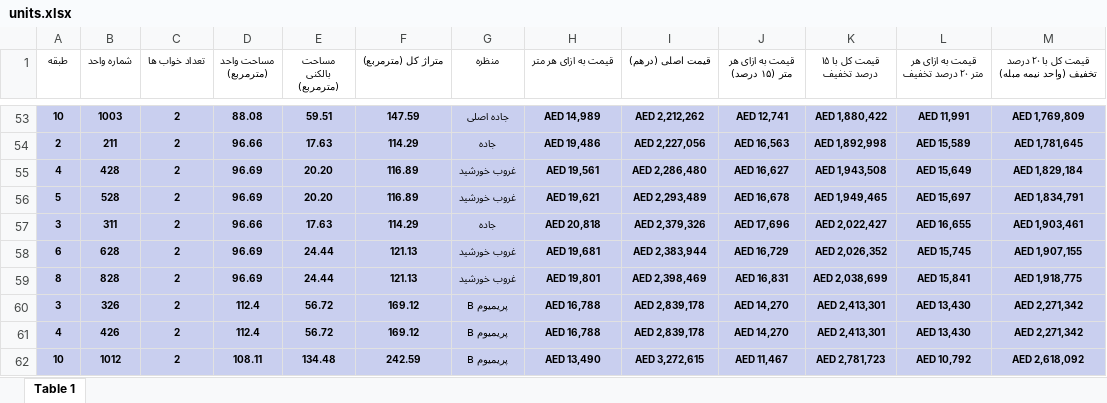
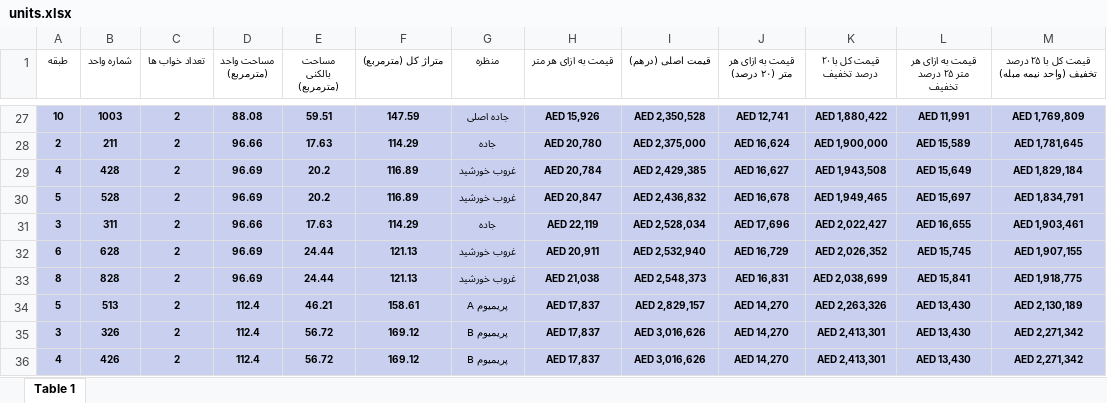
Before and after one commit to msoheilizadi/TelegramTaskBot, an Excel workbook: PythonScripts/units.xlsx, sheet Table 1, drawn as a sheet; only a part is shown, gaps mark what is left out; values as stored, in another font and other column widths than the file's, no borders; removed rows and columns are numbered as before the commit, all else as after; the diff covers the shown part only; the diff names each change by its address in the sheet, - before the commit and + after, or states it on an @@ line.

```diff
--- a/PythonScripts/units.xlsx (sheet Table 1)
+++ b/PythonScripts/units.xlsx (sheet Table 1)
-J1: قیمت به ازای هر متر (۱۵ درصد)
+J1: قیمت به ازای هر متر (۲۰ درصد)
-K1: قیمت کل با ۱۵ درصد تخفیف
+K1: قیمت کل با ۲۰ درصد تخفیف
-L1: قیمت به ازای هر متر ۲۰ درصد تخفیف
+L1: قیمت به ازای هر متر ۲۵ درصد تخفیف
-M1: قیمت کل با ۲۰ درصد تخفیف (واحد نیمه مبله)
+M1: قیمت کل با ۲۵ درصد تخفیف (واحد نیمه مبله)
-H27 (قیمت به ازای هر متر): AED 14,989
+H27 (قیمت به ازای هر متر): AED 15,926
-I27 (قیمت اصلی (درهم)): AED 2,212,262
+I27 (قیمت اصلی (درهم)): AED 2,350,528
-H28 (قیمت به ازای هر متر): AED 19,486
+H28 (قیمت به ازای هر متر): AED 20,780
-I28 (قیمت اصلی (درهم)): AED 2,227,056
+I28 (قیمت اصلی (درهم)): AED 2,375,000
-J28 (قیمت به ازای هر متر (۲۰ درصد)): AED 16,563
+J28 (قیمت به ازای هر متر (۲۰ درصد)): AED 16,624
-K28 (قیمت کل با ۲۰ درصد تخفیف): AED 1,892,998
+K28 (قیمت کل با ۲۰ درصد تخفیف): AED 1,900,000
-E29:E30 (مساحت بالکنی (مترمربع)): 20.20
+E29:E30 (مساحت بالکنی (مترمربع)): 20.2
-H29 (قیمت به ازای هر متر): AED 19,561
+H29 (قیمت به ازای هر متر): AED 20,784
-I29 (قیمت اصلی (درهم)): AED 2,286,480
+I29 (قیمت اصلی (درهم)): AED 2,429,385
-H30 (قیمت به ازای هر متر): AED 19,621
+H30 (قیمت به ازای هر متر): AED 20,847
-I30 (قیمت اصلی (درهم)): AED 2,293,489
+I30 (قیمت اصلی (درهم)): AED 2,436,832
-H31 (قیمت به ازای هر متر): AED 20,818
+H31 (قیمت به ازای هر متر): AED 22,119
-I31 (قیمت اصلی (درهم)): AED 2,379,326
+I31 (قیمت اصلی (درهم)): AED 2,528,034
-H32 (قیمت به ازای هر متر): AED 19,681
+H32 (قیمت به ازای هر متر): AED 20,911
-I32 (قیمت اصلی (درهم)): AED 2,383,944
+I32 (قیمت اصلی (درهم)): AED 2,532,940
-H33 (قیمت به ازای هر متر): AED 19,801
+H33 (قیمت به ازای هر متر): AED 21,038
-I33 (قیمت اصلی (درهم)): AED 2,398,469
+I33 (قیمت اصلی (درهم)): AED 2,548,373
+row 34: 5 | 513 | 2 | 112.4 | 46.21 | 158.61 | پریمیوم A | AED 17,837 | AED 2,829,157 | AED 14,270 | AED 2,263,326 | AED 13,430 | AED 2,130,189
-H35:H36 (قیمت به ازای هر متر): AED 16,788
+H35:H36 (قیمت به ازای هر متر): AED 17,837
-I35:I36 (قیمت اصلی (درهم)): AED 2,839,178
+I35:I36 (قیمت اصلی (درهم)): AED 3,016,626
-row 62: 10 | 1012 | 2 | 108.11 | 134.48 | 242.59 | پریمیوم B | AED 13,490 | AED 3,272,615 | AED 11,467 | AED 2,781,723 | AED 10,792 | AED 2,618,092
```
Also changed, not shown: 5 added rows, 31 removed rows, 53 edited cells and cell formats elsewhere in this sheet, formulas that keep their value.
